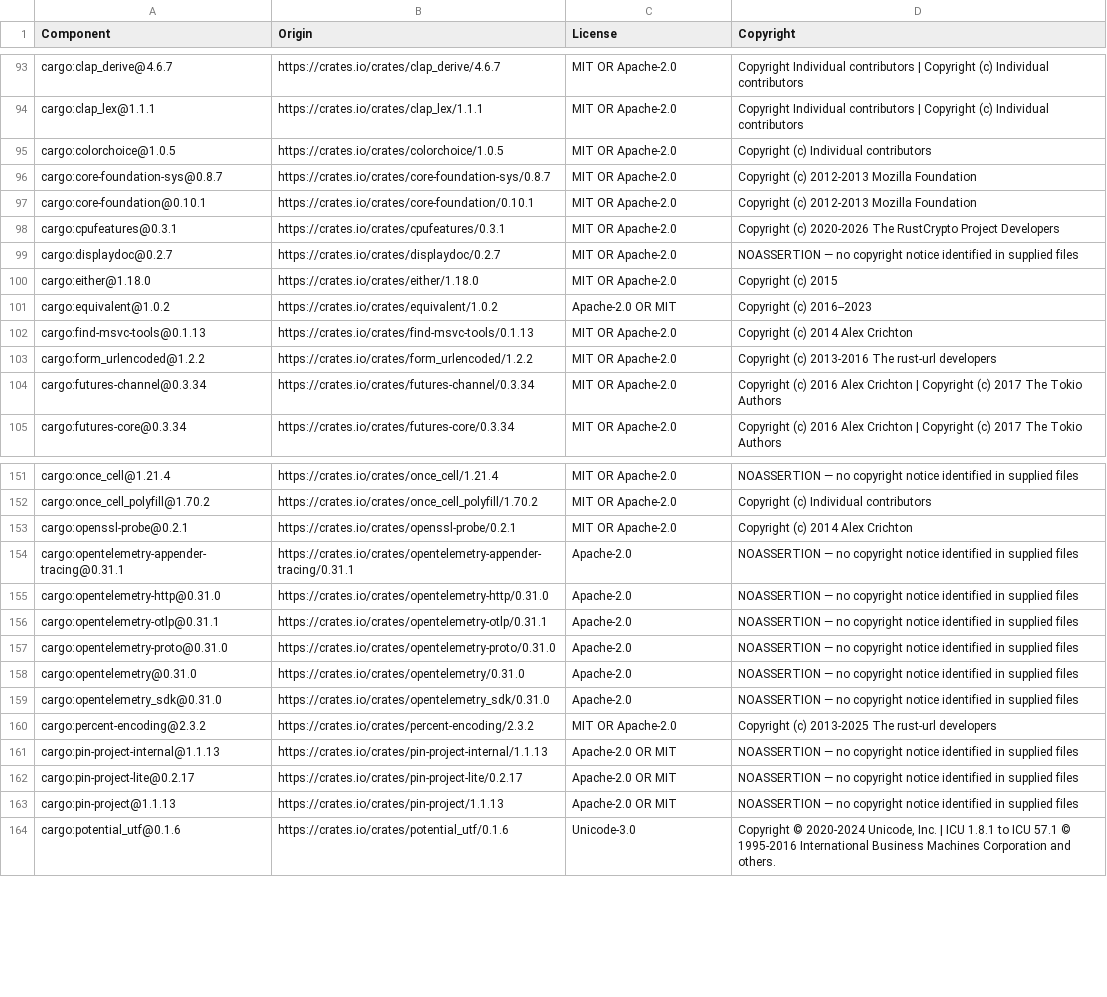
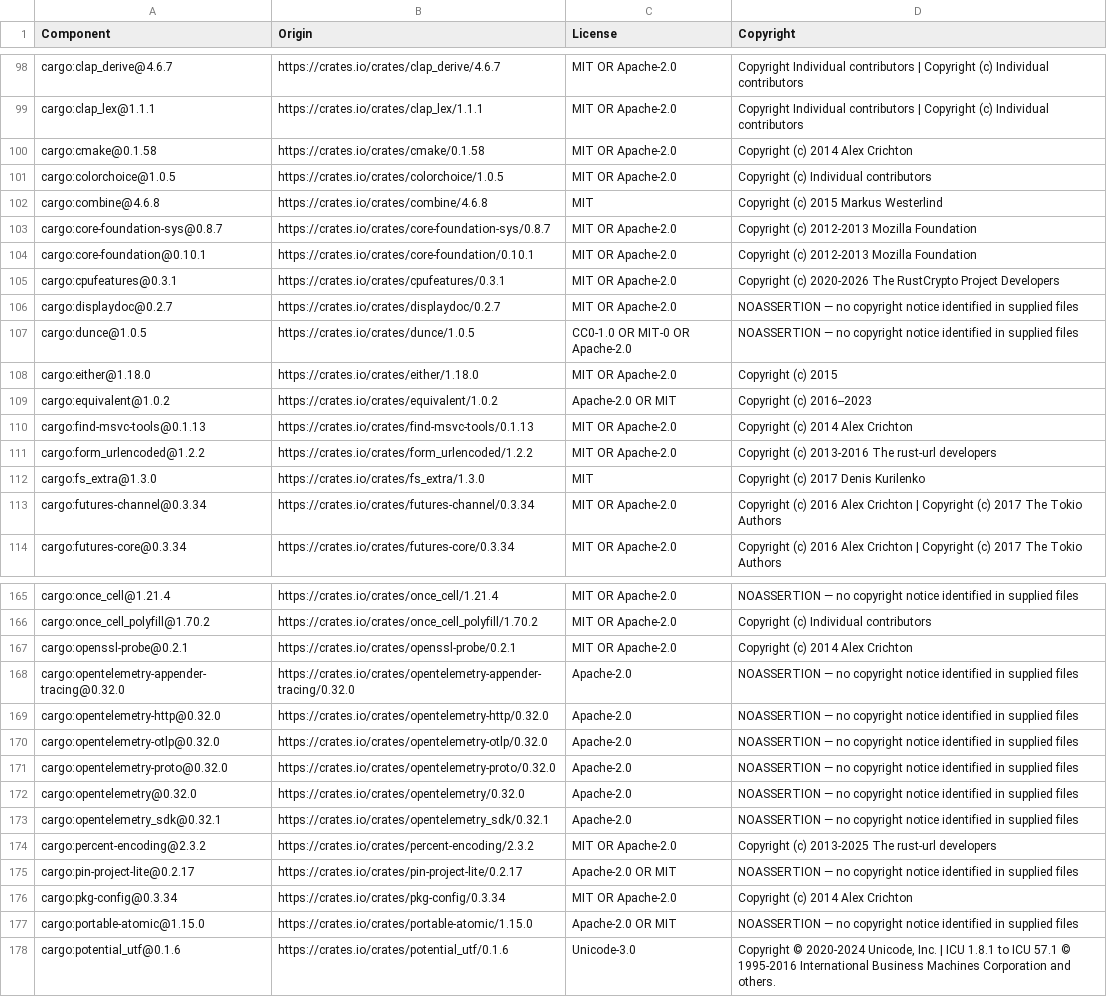
Before and after one commit to datadog-labs/reflex, a CSV file: LICENSE-3rdparty.csv, drawn as a sheet; only a part is shown, gaps mark what is left out; the diff covers the shown part only.

```diff
--- a/LICENSE-3rdparty.csv
+++ b/LICENSE-3rdparty.csv
@@ -94,3 +99,5 @@ cargo:clap_derive@4.6.7,https://crates.io/crates/clap_derive/4.6.7,MIT OR Apache
 cargo:clap_lex@1.1.1,https://crates.io/crates/clap_lex/1.1.1,MIT OR Apache-2.0,Copyright Individual contributors | Copyright (c) Individual contributors
+cargo:cmake@0.1.58,https://crates.io/crates/cmake/0.1.58,MIT OR Apache-2.0,Copyright (c) 2014 Alex Crichton
 cargo:colorchoice@1.0.5,https://crates.io/crates/colorchoice/1.0.5,MIT OR Apache-2.0,Copyright (c) Individual contributors
+cargo:combine@4.6.8,https://crates.io/crates/combine/4.6.8,MIT,Copyright (c) 2015 Markus Westerlind
 cargo:core-foundation-sys@0.8.7,https://crates.io/crates/core-foundation-sys/0.8.7,MIT OR Apache-2.0,Copyright (c) 2012-2013 Mozilla Foundation
@@ -99,2 +106,3 @@ cargo:cpufeatures@0.3.1,https://crates.io/crates/cpufeatures/0.3.1,MIT OR Apache
 cargo:displaydoc@0.2.7,https://crates.io/crates/displaydoc/0.2.7,MIT OR Apache-2.0,NOASSERTION — no copyright notice identified in supplied files
+cargo:dunce@1.0.5,https://crates.io/crates/dunce/1.0.5,CC0-1.0 OR MIT-0 OR Apache-2.0,NOASSERTION — no copyright notice identified in supplied files
 cargo:either@1.18.0,https://crates.io/crates/either/1.18.0,MIT OR Apache-2.0,Copyright (c) 2015
@@ -103,2 +111,3 @@ cargo:find-msvc-tools@0.1.13,https://crates.io/crates/find-msvc-tools/0.1.13,MIT
 cargo:form_urlencoded@1.2.2,https://crates.io/crates/form_urlencoded/1.2.2,MIT OR Apache-2.0,Copyright (c) 2013-2016 The rust-url developers
+cargo:fs_extra@1.3.0,https://crates.io/crates/fs_extra/1.3.0,MIT,Copyright (c) 2017 Denis Kurilenko
 cargo:futures-channel@0.3.34,https://crates.io/crates/futures-channel/0.3.34,MIT OR Apache-2.0,Copyright (c) 2016 Alex Crichton | Copyright (c) 2017 The Tokio Authors
@@ -153,12 +167,12 @@ cargo:once_cell_polyfill@1.70.2,https://crates.io/crates/once_cell_polyfill/1.70
 cargo:openssl-probe@0.2.1,https://crates.io/crates/openssl-probe/0.2.1,MIT OR Apache-2.0,Copyright (c) 2014 Alex Crichton
-cargo:opentelemetry-appender-tracing@0.31.1,https://crates.io/crates/opentelemetry-appender-tracing/0.31.1,Apache-2.0,NOASSERTION — no copyright notice identified in supplied files
-cargo:opentelemetry-http@0.31.0,https://crates.io/crates/opentelemetry-http/0.31.0,Apache-2.0,NOASSERTION — no copyright notice identified in supplied files
-cargo:opentelemetry-otlp@0.31.1,https://crates.io/crates/opentelemetry-otlp/0.31.1,Apache-2.0,NOASSERTION — no copyright notice identified in supplied files
-cargo:opentelemetry-proto@0.31.0,https://crates.io/crates/opentelemetry-proto/0.31.0,Apache-2.0,NOASSERTION — no copyright notice identified in supplied files
-cargo:opentelemetry@0.31.0,https://crates.io/crates/opentelemetry/0.31.0,Apache-2.0,NOASSERTION — no copyright notice identified in supplied files
-cargo:opentelemetry_sdk@0.31.0,https://crates.io/crates/opentelemetry_sdk/0.31.0,Apache-2.0,NOASSERTION — no copyright notice identified in supplied files
+cargo:opentelemetry-appender-tracing@0.32.0,https://crates.io/crates/opentelemetry-appender-tracing/0.32.0,Apache-2.0,NOASSERTION — no copyright notice identified in supplied files
+cargo:opentelemetry-http@0.32.0,https://crates.io/crates/opentelemetry-http/0.32.0,Apache-2.0,NOASSERTION — no copyright notice identified in supplied files
+cargo:opentelemetry-otlp@0.32.0,https://crates.io/crates/opentelemetry-otlp/0.32.0,Apache-2.0,NOASSERTION — no copyright notice identified in supplied files
+cargo:opentelemetry-proto@0.32.0,https://crates.io/crates/opentelemetry-proto/0.32.0,Apache-2.0,NOASSERTION — no copyright notice identified in supplied files
+cargo:opentelemetry@0.32.0,https://crates.io/crates/opentelemetry/0.32.0,Apache-2.0,NOASSERTION — no copyright notice identified in supplied files
+cargo:opentelemetry_sdk@0.32.1,https://crates.io/crates/opentelemetry_sdk/0.32.1,Apache-2.0,NOASSERTION — no copyright notice identified in supplied files
 cargo:percent-encoding@2.3.2,https://crates.io/crates/percent-encoding/2.3.2,MIT OR Apache-2.0,Copyright (c) 2013-2025 The rust-url developers
-cargo:pin-project-internal@1.1.13,https://crates.io/crates/pin-project-internal/1.1.13,Apache-2.0 OR MIT,NOASSERTION — no copyright notice identified in supplied files
 cargo:pin-project-lite@0.2.17,https://crates.io/crates/pin-project-lite/0.2.17,Apache-2.0 OR MIT,NOASSERTION — no copyright notice identified in supplied files
-cargo:pin-project@1.1.13,https://crates.io/crates/pin-project/1.1.13,Apache-2.0 OR MIT,NOASSERTION — no copyright notice identified in supplied files
+cargo:pkg-config@0.3.34,https://crates.io/crates/pkg-config/0.3.34,MIT OR Apache-2.0,Copyright (c) 2014 Alex Crichton
+cargo:portable-atomic@1.15.0,https://crates.io/crates/portable-atomic/1.15.0,Apache-2.0 OR MIT,NOASSERTION — no copyright notice identified in supplied files
 cargo:potential_utf@0.1.6,https://crates.io/crates/potential_utf/0.1.6,Unicode-3.0,"Copyright © 2020-2024 Unicode, Inc. | ICU 1.8.1 to ICU 57.1 © 1995-2016 International Business Machines Corporation and others."
```
Also changed, not shown: 20 added rows, 3 removed rows and 2 edited cells elsewhere in this file, third_party/review-required.csv, 16 other files.
